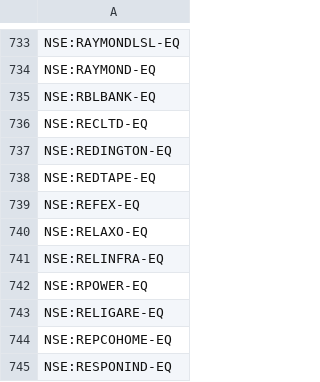
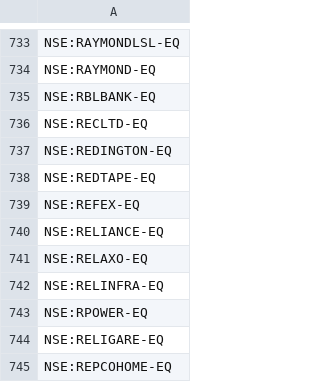
Before and after one commit to ghanshyam9009/FYERS-PROJECT, a CSV file: EQUITY.csv, drawn as a sheet; only a part is shown, gaps mark what is left out; the shorter side is filled out with more unchanged rows.

```diff
--- a/EQUITY.csv
+++ b/EQUITY.csv
@@ -739,2 +739,3 @@ NSE:REDTAPE-EQ
 NSE:REFEX-EQ
+NSE:RELIANCE-EQ
 NSE:RELAXO-EQ
```
Also changed, not shown: 2 other files.
